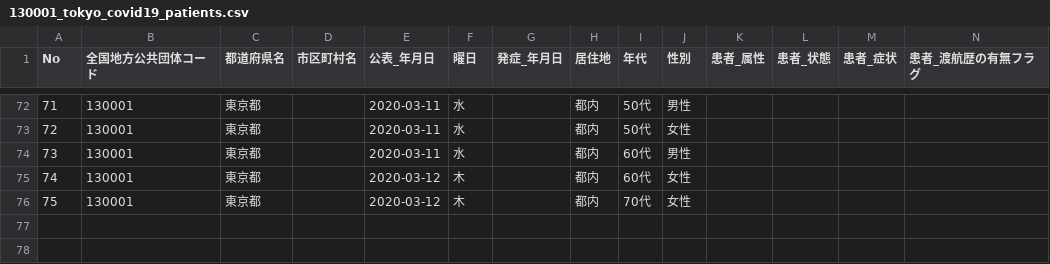
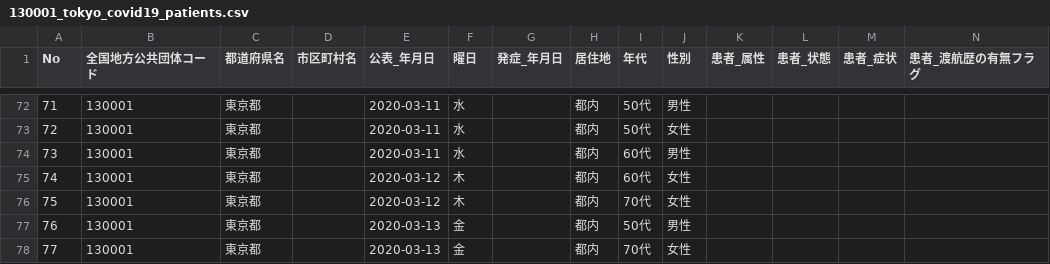
Before and after one commit to MasujimaRyohei/covid19-shibuhouse, a CSV file: data/130001_tokyo_covid19_patients.csv, drawn as a sheet; only a part is shown, gaps mark what is left out; rows hold the shown columns only; the diff names each change by its address in the sheet, - before the commit and + after, or states it on an @@ line.

```diff
--- a/data/130001_tokyo_covid19_patients.csv
+++ b/data/130001_tokyo_covid19_patients.csv
+row 77: 76 | 130001 | 東京都 |  | 2020-03-13 | 金 |  | 都内 | 50代 | 男性
+row 78: 77 | 130001 | 東京都 |  | 2020-03-13 | 金 |  | 都内 | 70代 | 女性
```
Also changed, not shown: data/130001_tokyo_covid19_call_center.csv, data/130001_tokyo_covid19_combined_telephone_advice_center.csv, 49 other files.
